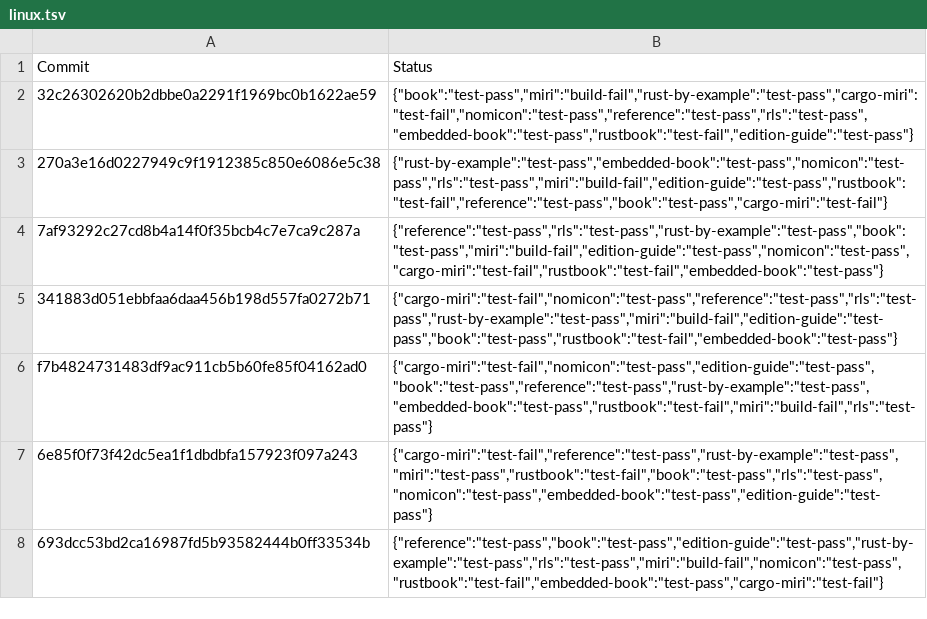
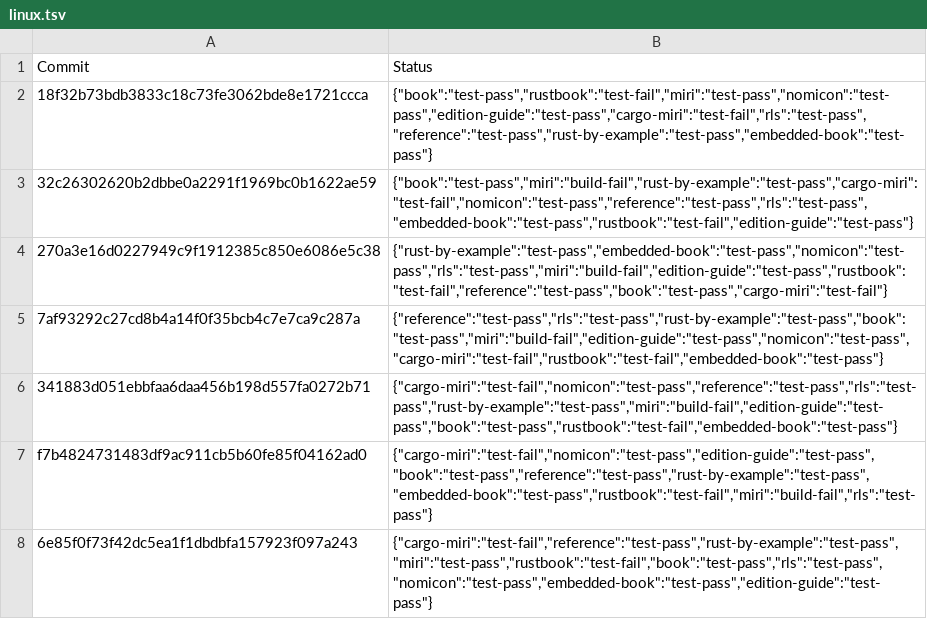
Before and after one commit to rust-lang-nursery/rust-toolstate, a TSV file: history/linux.tsv, drawn as a sheet; only a part is shown; the shorter side is filled out with more unchanged rows; the diff names each change by its address in the sheet, - before the commit and + after, or states it on an @@ line.

Commit message:
(linux CI update)

```diff
--- a/history/linux.tsv
+++ b/history/linux.tsv
+row 2: 18f32b73bdb3833c18c73fe3062bde8e1721ccca | {"book":"test-pass","rustbook":"test-fail","miri":"test-pass","nomicon":"test-pass","edition-guide":"test-pass","cargo-miri":"test-fail","rls":"test-pass","reference":"test-pass","rust-by-example":"test-pass","embedded-book":"test-pass"}
```
